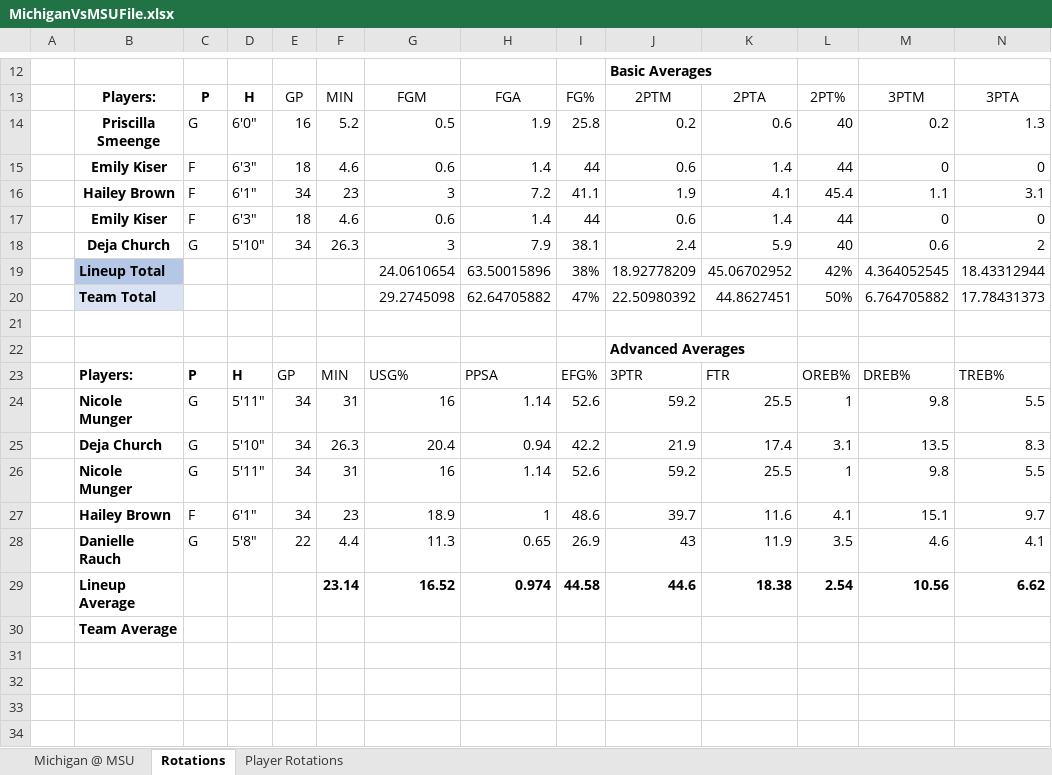
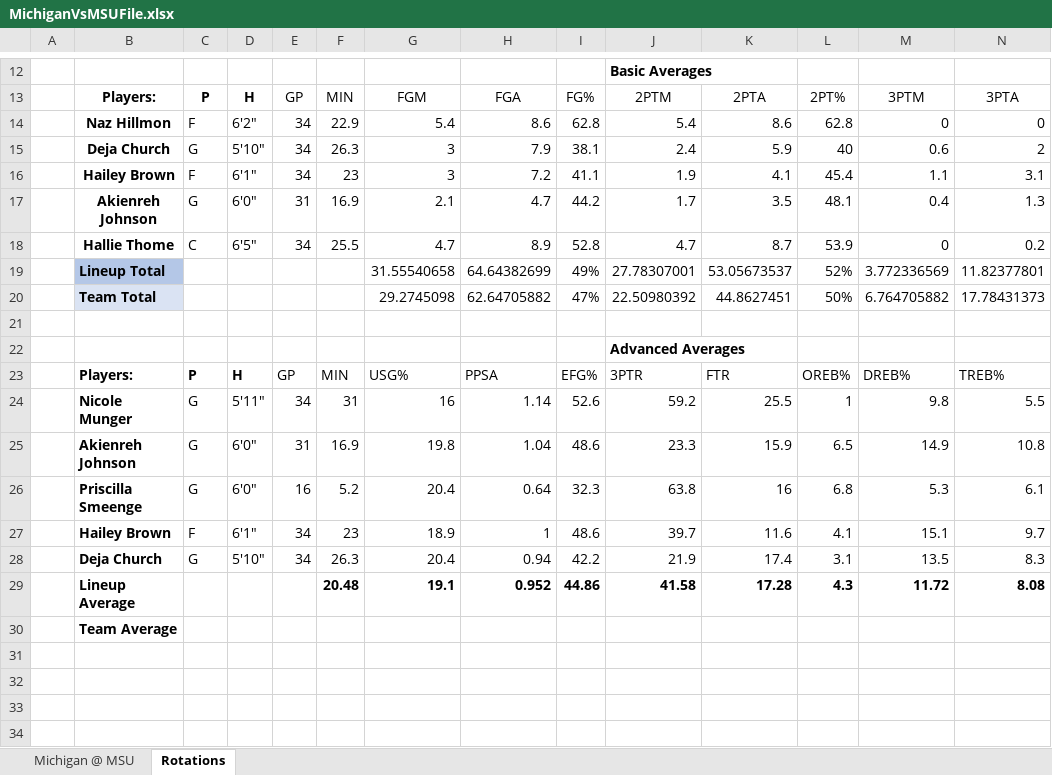
Before and after one commit to WolverineSportsAnalytics/NCAAWomens, an Excel workbook: MichiganVsMSUFile.xlsx, sheet Rotations, drawn as a sheet; only a part is shown, gaps mark what is left out; values as stored, in another font and other column widths than the file's, no borders; charts and pictures and conditional formats not drawn; removed rows and columns are numbered as before the commit, all else as after; rows hold the shown columns only; the diff names each change by its address in the sheet, - before the commit and + after, or states it on an @@ line.

```diff
--- a/MichiganVsMSUFile.xlsx (sheet Rotations)
+++ b/MichiganVsMSUFile.xlsx (sheet Rotations)
-sheet tab: Player Rotations
-row 14:  | Priscilla Smeenge | G | 6'0" | 16 | 5.2 | 0.5 | 1.9 | 25.8 | 0.2 | 0.6 | 40 | 0.2 | 1.3
-row 15:  | Emily Kiser | F | 6'3" | 18 | 4.6 | 0.6 | 1.4 | 44 | 0.6 | 1.4 | 44 | 0 | 0
+row 14:  | Naz Hillmon | F | 6'2" | 34 | 22.9 | 5.4 | 8.6 | 62.8 | 5.4 | 8.6 | 62.8 | 0 | 0
@@ row 18 moved to row 15: Deja Church @@
-row 17:  | Emily Kiser | F | 6'3" | 18 | 4.6 | 0.6 | 1.4 | 44 | 0.6 | 1.4 | 44 | 0 | 0
-row 19:  | Lineup Total |  |  |  |  | 24.0610654 | 63.50015896 | 38% | 18.92778209 | 45.06702952 | 42% | 4.364052545 | 18.43312944
+row 17:  | Akienreh Johnson | G | 6'0" | 31 | 16.9 | 2.1 | 4.7 | 44.2 | 1.7 | 3.5 | 48.1 | 0.4 | 1.3
+row 18:  | Hallie Thome | C | 6'5" | 34 | 25.5 | 4.7 | 8.9 | 52.8 | 4.7 | 8.7 | 53.9 | 0 | 0.2
+row 19:  | Lineup Total |  |  |  |  | 31.55540658 | 64.64382699 | 49% | 27.78307001 | 53.05673537 | 52% | 3.772336569 | 11.82377801
+row 25:  | Akienreh Johnson | G | 6'0" | 31 | 16.9 | 19.8 | 1.04 | 48.6 | 23.3 | 15.9 | 6.5 | 14.9 | 10.8
+row 26:  | Priscilla Smeenge | G | 6'0" | 16 | 5.2 | 20.4 | 0.64 | 32.3 | 63.8 | 16 | 6.8 | 5.3 | 6.1
-row 26:  | Nicole Munger | G | 5'11" | 34 | 31 | 16 | 1.14 | 52.6 | 59.2 | 25.5 | 1 | 9.8 | 5.5
-row 28:  | Danielle Rauch | G | 5'8" | 22 | 4.4 | 11.3 | 0.65 | 26.9 | 43 | 11.9 | 3.5 | 4.6 | 4.1
-row 29:  | Lineup Average |  |  |  | 23.14 | 16.52 | 0.974 | 44.58 | 44.6 | 18.38 | 2.54 | 10.56 | 6.62
+row 29:  | Lineup Average |  |  |  | 20.48 | 19.1 | 0.952 | 44.86 | 41.58 | 17.28 | 4.3 | 11.72 | 8.08
```
Also changed, not shown: formulas that keep their value, hidden cells, charts or pictures, 1 other file.
